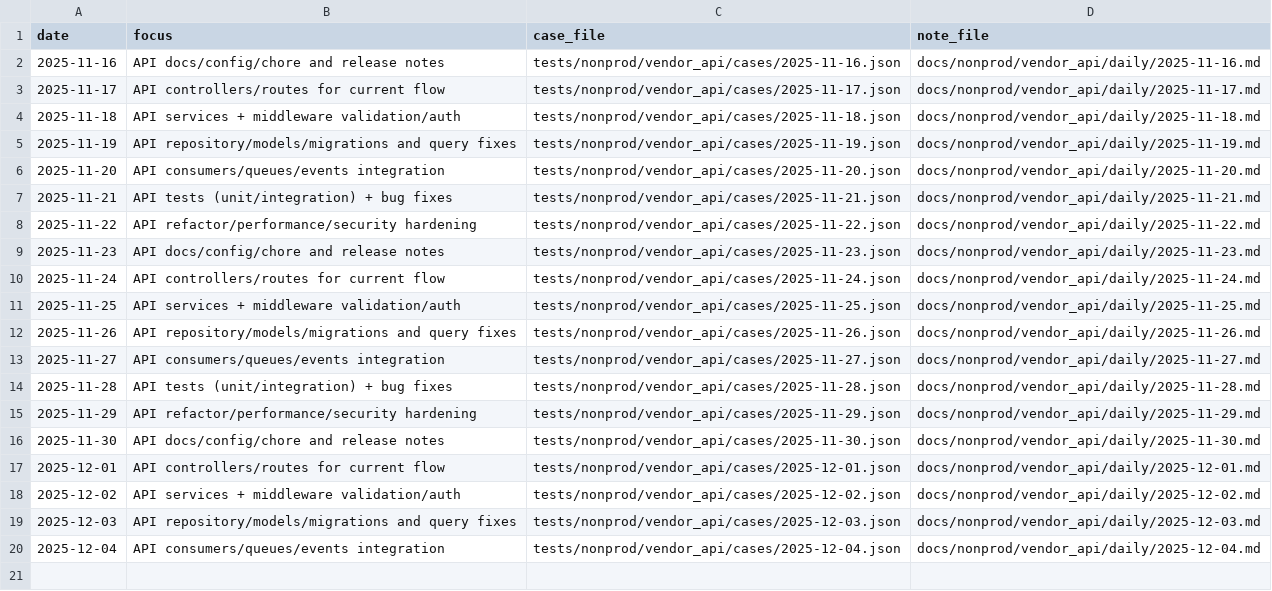
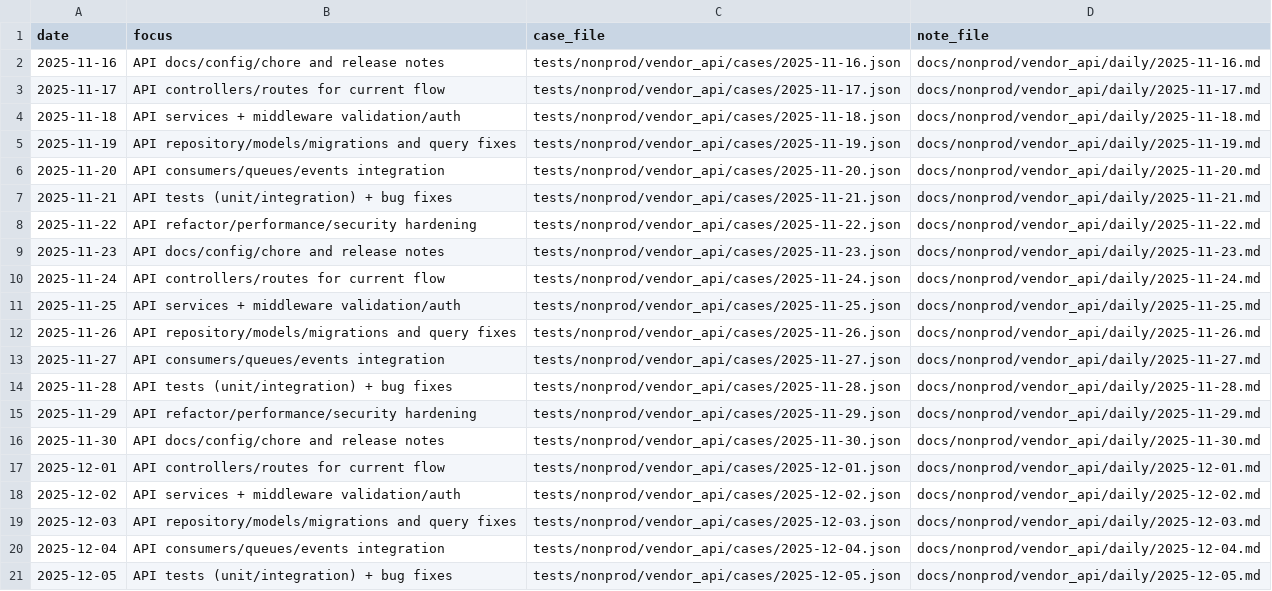
Before and after one commit to TalhaArjumand/aid-api, a CSV file: docs/nonprod/vendor_api/manifest.csv, drawn as a sheet; the diff names each change by its address in the sheet, - before the commit and + after, or states it on an @@ line.

Commit message:
test(api): add nonprod vendor-api case for 2025-12-05

```diff
--- a/docs/nonprod/vendor_api/manifest.csv
+++ b/docs/nonprod/vendor_api/manifest.csv
+row 21: 2025-12-05 | API tests (unit/integration) + bug fixes | tests/nonprod/vendor_api/cases/2025-12-05.json | docs/nonprod/vendor_api/daily/2025-12-05.md
```
Also changed, not shown: 2 other files.
